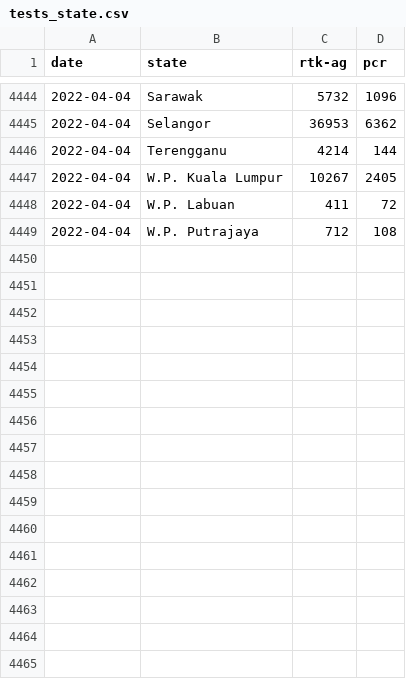
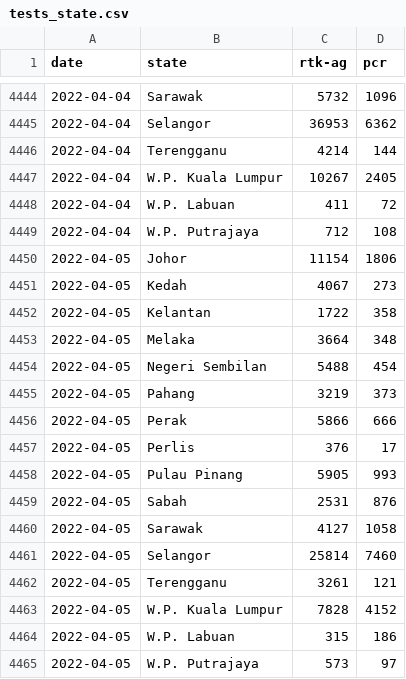
Before and after one commit to MoH-Malaysia/covid19-public, a CSV file: epidemic/tests_state.csv, drawn as a sheet; only a part is shown, gaps mark what is left out; the diff names each change by its address in the sheet, - before the commit and + after, or states it on an @@ line.

```diff
--- a/epidemic/tests_state.csv
+++ b/epidemic/tests_state.csv
+row 4450: 2022-04-05 | Johor | 11154 | 1806
+row 4451: 2022-04-05 | Kedah | 4067 | 273
+row 4452: 2022-04-05 | Kelantan | 1722 | 358
+row 4453: 2022-04-05 | Melaka | 3664 | 348
+row 4454: 2022-04-05 | Negeri Sembilan | 5488 | 454
+row 4455: 2022-04-05 | Pahang | 3219 | 373
+row 4456: 2022-04-05 | Perak | 5866 | 666
+row 4457: 2022-04-05 | Perlis | 376 | 17
+row 4458: 2022-04-05 | Pulau Pinang | 5905 | 993
+row 4459: 2022-04-05 | Sabah | 2531 | 876
+row 4460: 2022-04-05 | Sarawak | 4127 | 1058
+row 4461: 2022-04-05 | Selangor | 25814 | 7460
+row 4462: 2022-04-05 | Terengganu | 3261 | 121
+row 4463: 2022-04-05 | W.P. Kuala Lumpur | 7828 | 4152
+row 4464: 2022-04-05 | W.P. Labuan | 315 | 186
+row 4465: 2022-04-05 | W.P. Putrajaya | 573 | 97
```
Also changed, not shown: epidemic/tests_malaysia.csv.
